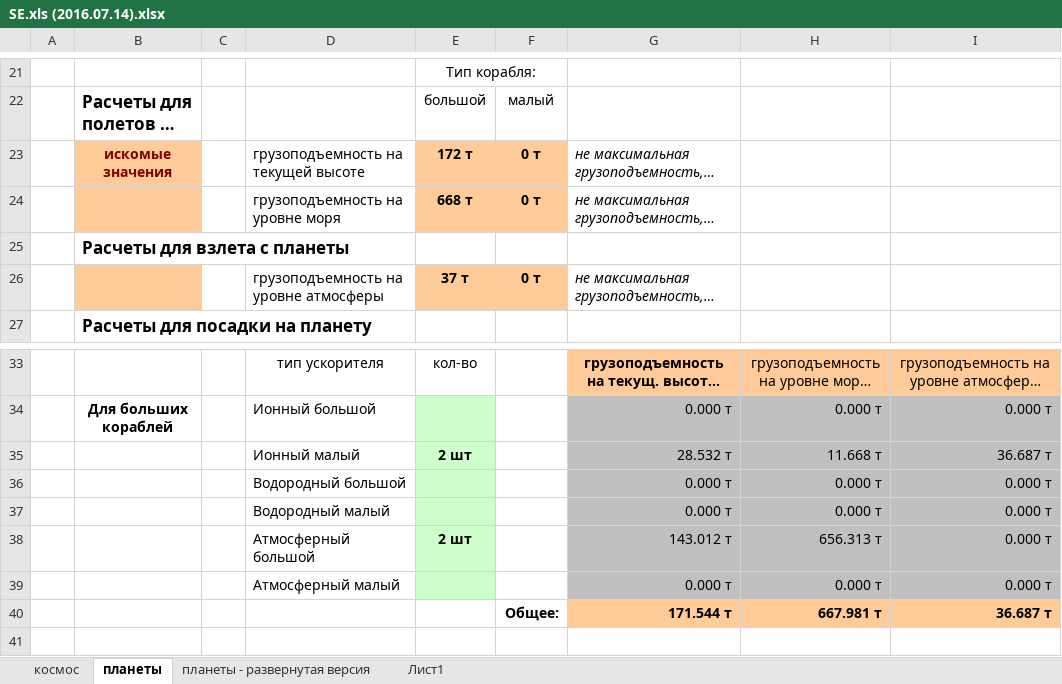
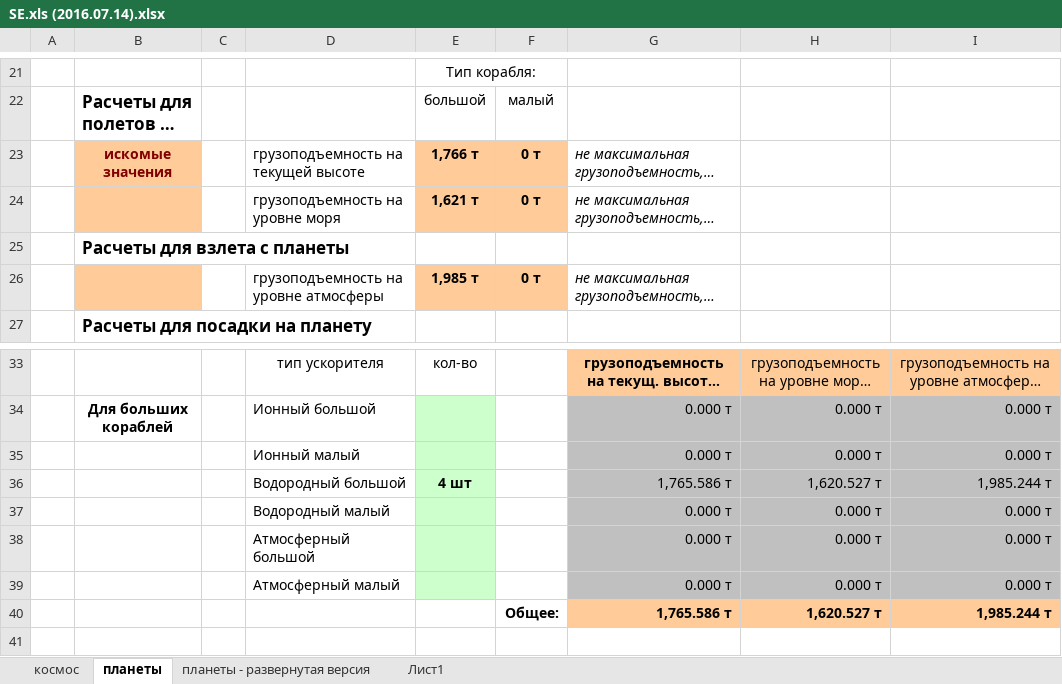
Before and after one commit to ealevchenko/SE, an Excel workbook: doc/SE.xls (2016.07.14).xlsx, sheet планеты, drawn as a sheet; only a part is shown, gaps mark what is left out; long unchanged cells end in …; values as stored, in another font and other column widths than the file's, no borders; conditional formats not drawn; removed rows and columns are numbered as before the commit, all else as after; the diff names each change by its address in the sheet, - before the commit and + after, or states it on an @@ line.

```diff
--- a/doc/SE.xls (2016.07.14).xlsx (sheet планеты)
+++ b/doc/SE.xls (2016.07.14).xlsx (sheet планеты)
-E23: 172 т
+E23: 1,766 т
-E24: 668 т
+E24: 1,621 т
-E26: 37 т
+E26: 1,985 т
-row 35:  |  |  | Ионный малый | 2 шт |  | 28.532 т | 11.668 т | 36.687 т
-D35: Водородный большой
+D35: Ионный малый
+row 36:  |  |  | Водородный большой | 4 шт |  | 1,765.586 т | 1,620.527 т | 1,985.244 т
-row 38:  |  |  | Атмосферный большой | 2 шт |  | 143.012 т | 656.313 т | 0.000 т
+row 38:  |  |  | Атмосферный большой |  |  | 0.000 т | 0.000 т | 0.000 т
-row 40:  |  |  |  |  | Общее: | 171.544 т | 667.981 т | 36.687 т
+row 40:  |  |  |  |  | Общее: | 1,765.586 т | 1,620.527 т | 1,985.244 т
```
Also changed, not shown: sheet планеты - развернутая версия, formulas that keep their value, doc/Расчет двигателей.xlsx, 1 other file.
